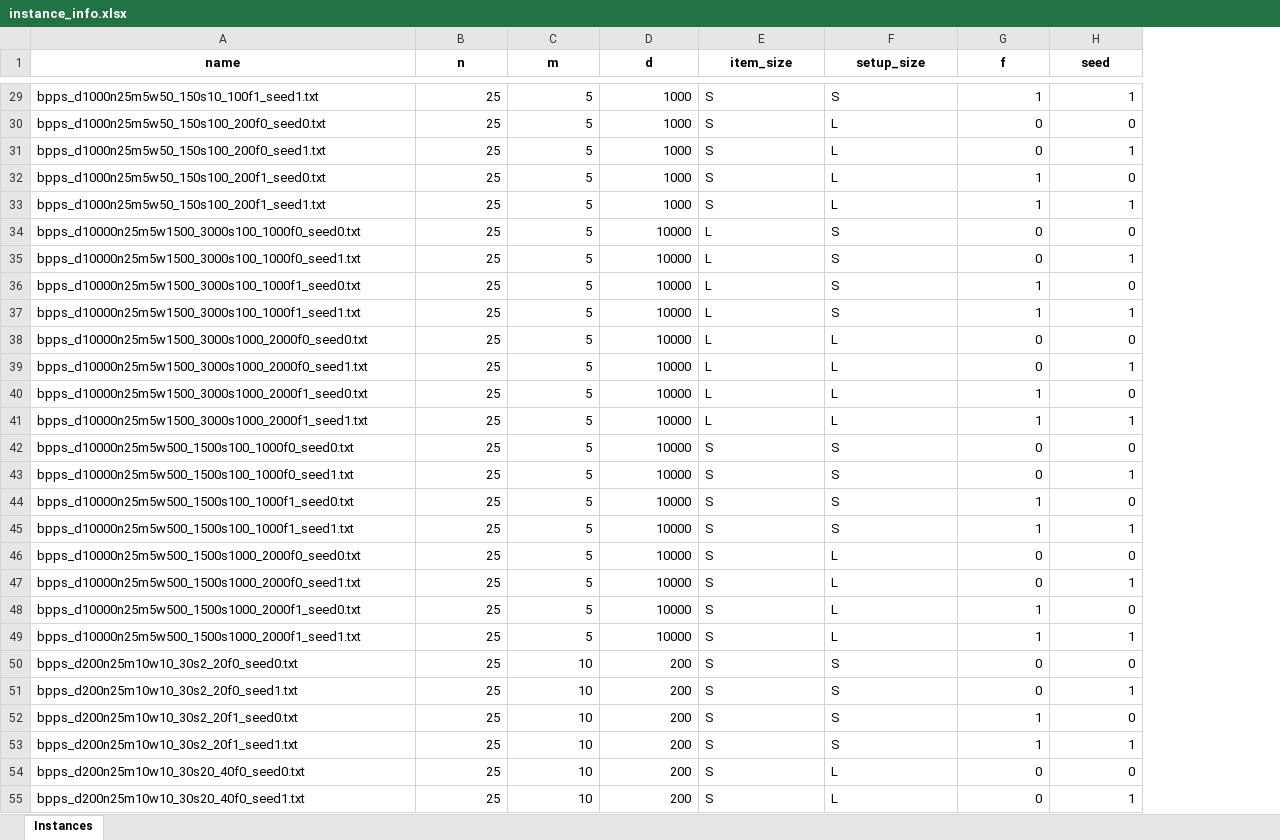
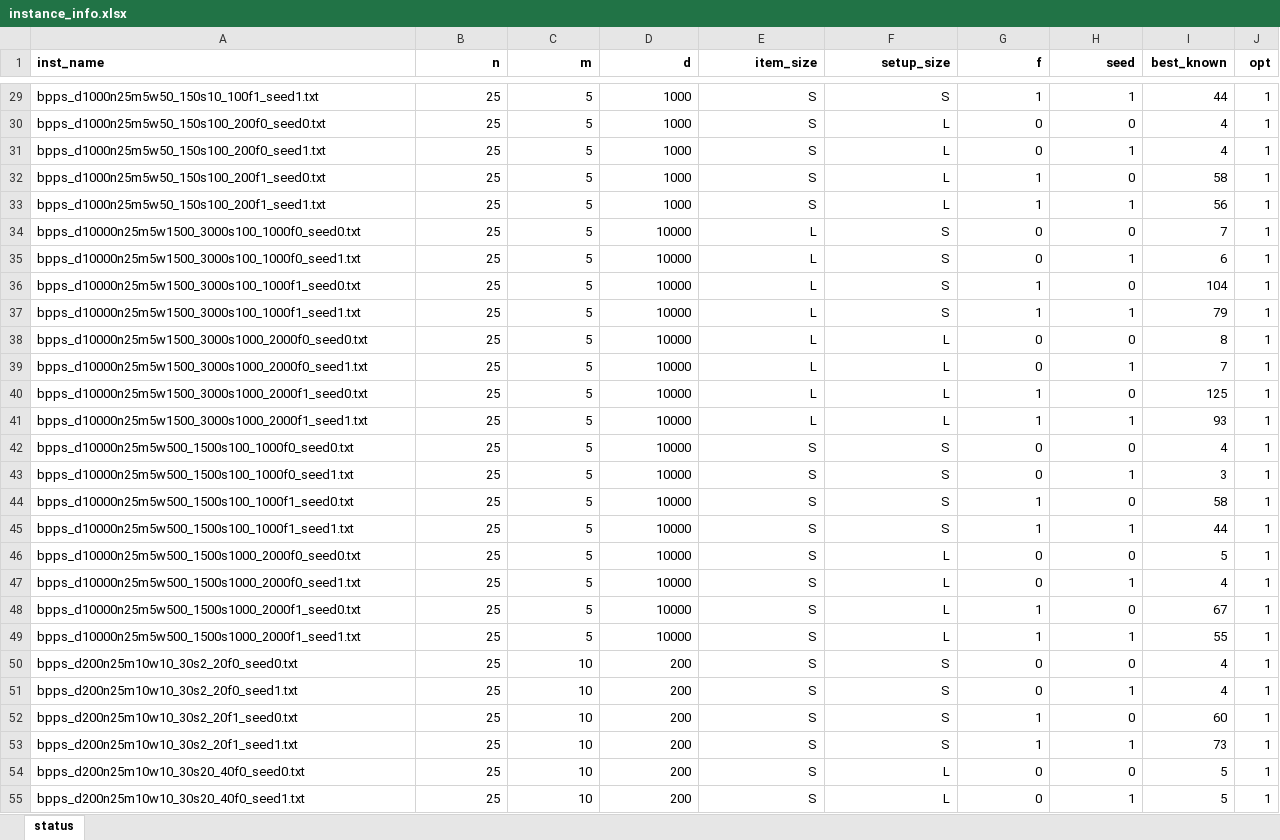
Before and after one commit to FabioCiccarelli/BPPS, an Excel workbook: instance_info.xlsx, sheet status, drawn as a sheet; only a part is shown, gaps mark what is left out; values as stored, in another font and other column widths than the file's, no borders; charts and pictures not drawn; the diff covers the shown part only; the diff names each change by its address in the sheet, - before the commit and + after, or states it on an @@ line.

```diff
--- a/instance_info.xlsx (sheet status)
+++ b/instance_info.xlsx (sheet status)
-sheet tab: Instances
+sheet tab: status
+column I (best_known), rows 29-55: 44 | 4 | 4 | 58 | 56 | 7 | 6 | 104 | 79 | 8 | 7 | 125 | 93 | 4 | 3 | 58 | 44 | 5 | 4 | 67 | 55 | 4 | 4 | 60 | 73 | 5 | 5
+column J (opt), rows 29-55: all 1
-A1: name
+A1: inst_name
-A1 alignment: center
+A1 alignment: left
-B1:H1 alignment: center
+B1:H1 alignment: right
-E29:F55 alignment: left
+E29:F55 alignment: right
```
Also changed, not shown: cell formats elsewhere in this sheet, 5 other files.
